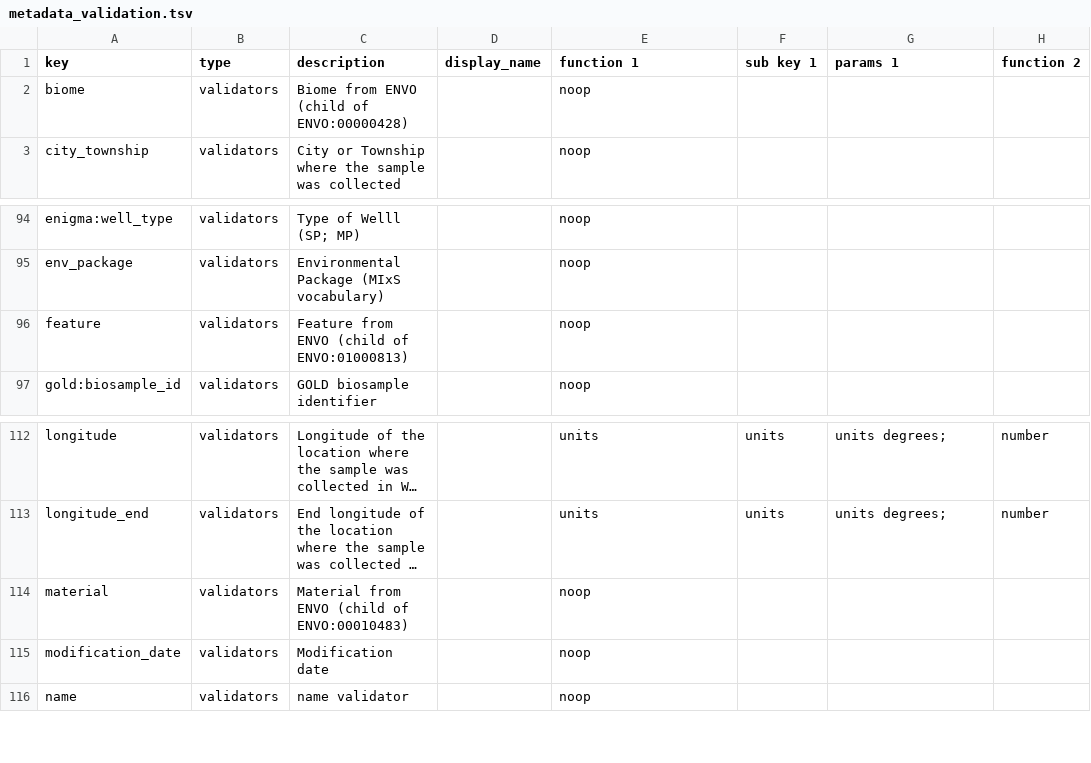
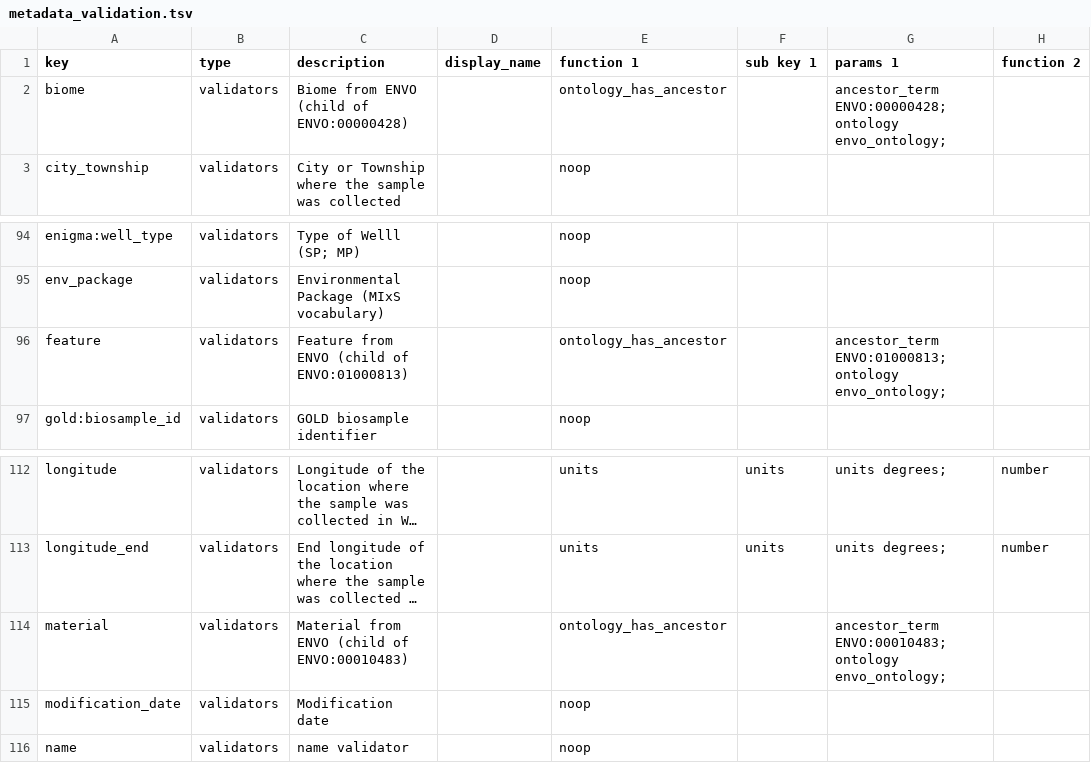
Before and after one commit to kbase/sample_service_validator_config, a TSV file: metadata_validation.tsv, drawn as a sheet; only a part is shown, gaps mark what is left out; long unchanged cells end in …; the diff names each change by its address in the sheet, - before the commit and + after, or states it on an @@ line.

Commit message:
fix ontology validators

```diff
--- a/metadata_validation.tsv
+++ b/metadata_validation.tsv
-E2 (function 1): noop
+E2 (function 1): ontology_has_ancestor
-G2 (params 1): (empty)
+G2 (params 1): ancestor_term ENVO:00000428;ontology envo_ontology;
-E96 (function 1): noop
+E96 (function 1): ontology_has_ancestor
-G96 (params 1): (empty)
+G96 (params 1): ancestor_term ENVO:01000813;ontology envo_ontology;
-E114 (function 1): noop
+E114 (function 1): ontology_has_ancestor
-G114 (params 1): (empty)
+G114 (params 1): ancestor_term ENVO:00010483;ontology envo_ontology;
```
Also changed, not shown: 3 other files.
